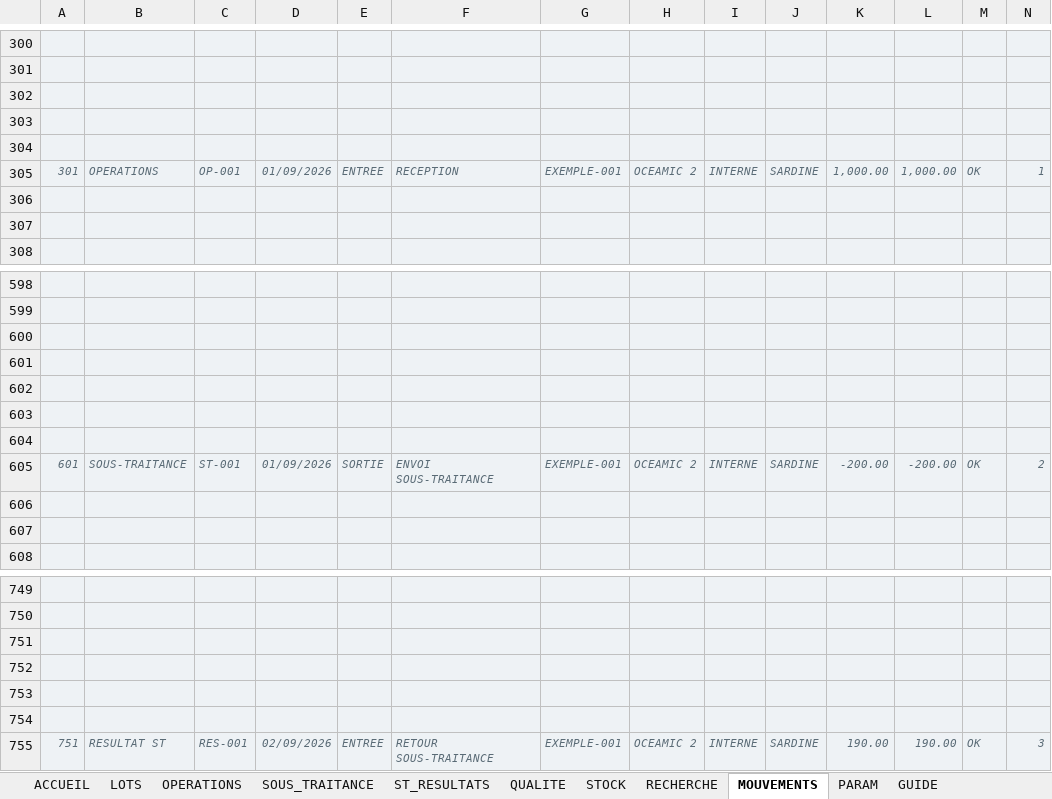
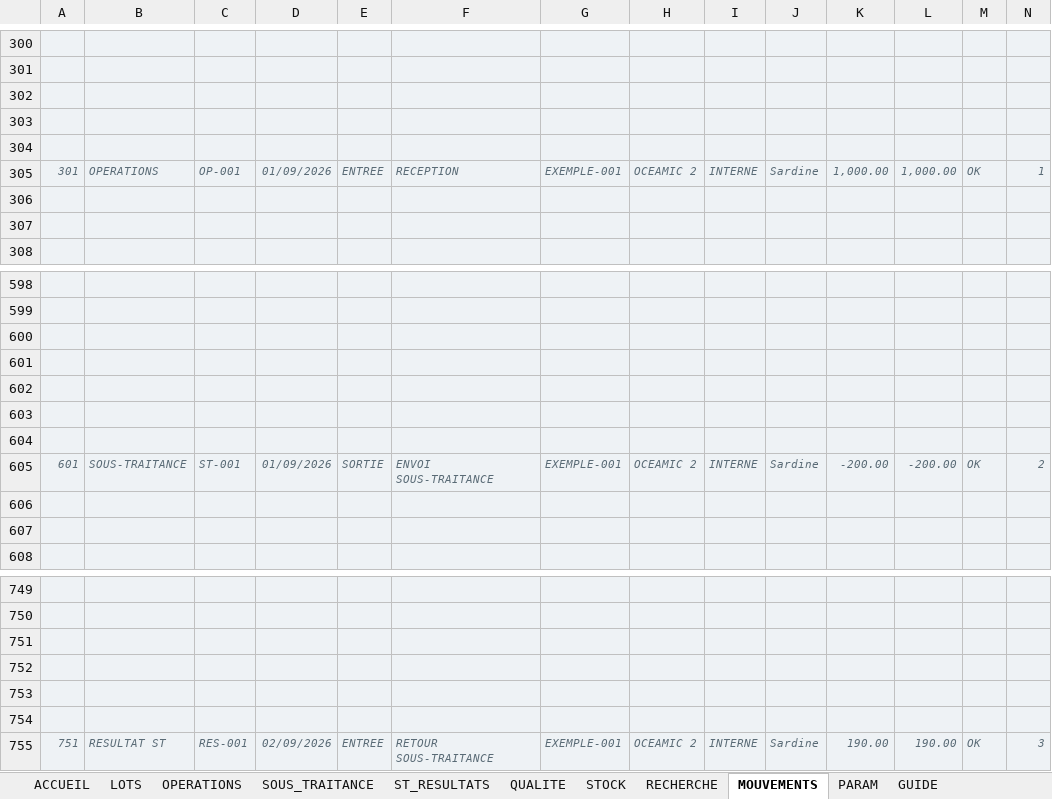
Before and after one commit to Imevil47/andrej-karpathy-skills, an Excel workbook: oceamic/OCEAMIC_Systeme_Qualite_Stock_Sous-traitance.xlsx, sheet MOUVEMENTS, drawn as a sheet; only a part is shown, gaps mark what is left out; values as stored, in another font and other column widths than the file's, no borders; charts and pictures and conditional formats not drawn; the diff names each change by its address in the sheet, - before the commit and + after, or states it on an @@ line.

```diff
--- a/oceamic/OCEAMIC_Systeme_Qualite_Stock_Sous-traitance.xlsx (sheet MOUVEMENTS)
+++ b/oceamic/OCEAMIC_Systeme_Qualite_Stock_Sous-traitance.xlsx (sheet MOUVEMENTS)
-J305: SARDINE
+J305: Sardine
-J605: SARDINE
+J605: Sardine
-J755: SARDINE
+J755: Sardine
```
Also changed, not shown: sheet PARAM, sheet RECHERCHE, sheet STOCK, sheet LOTS, sheet QUALITE, sheet SOUS_TRAITANCE, 2 more sheets, formulas that keep their value, oceamic/OCEAMIC_Systeme_Qualite_Stock_Sous-traitance_RECETTE.xlsx, 2 other files.
